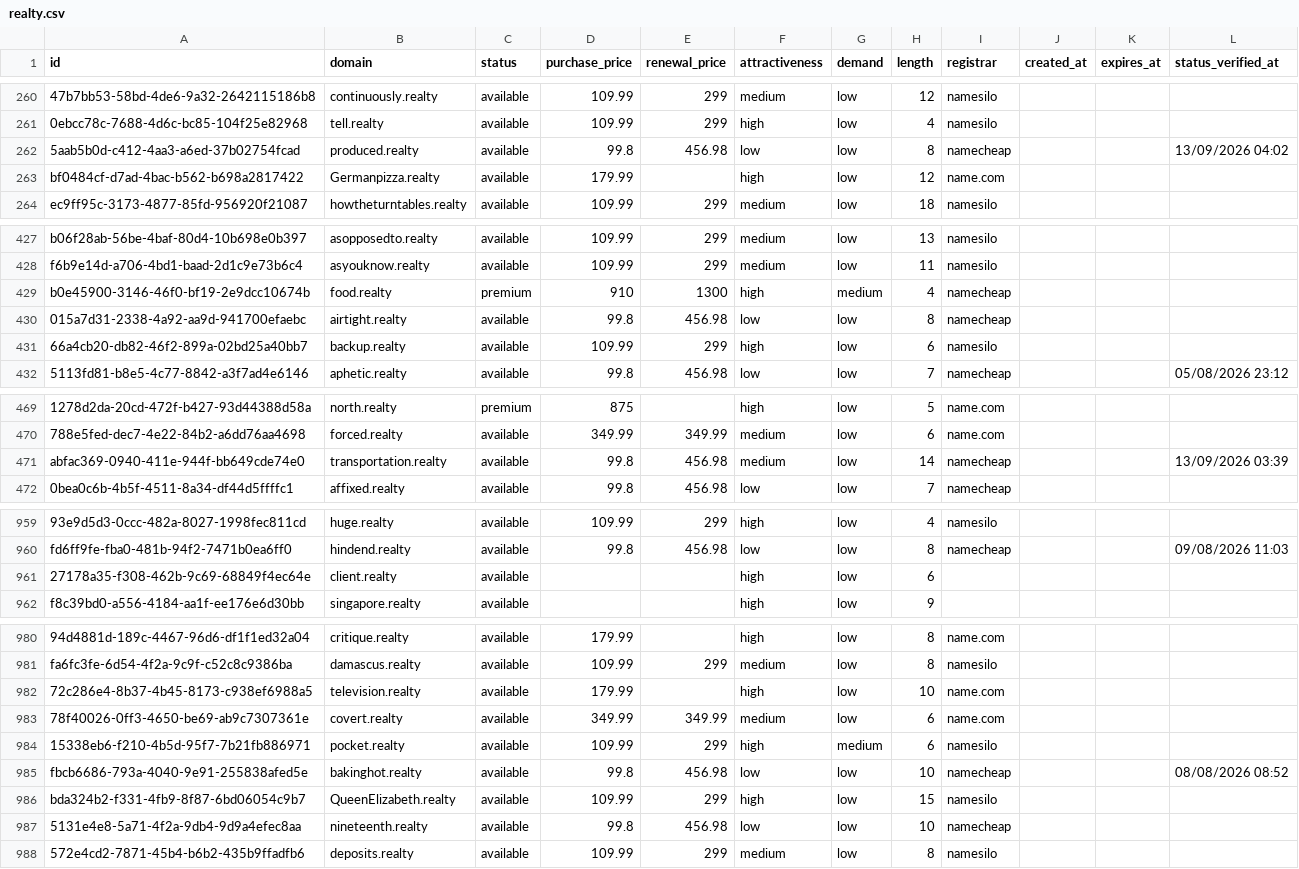
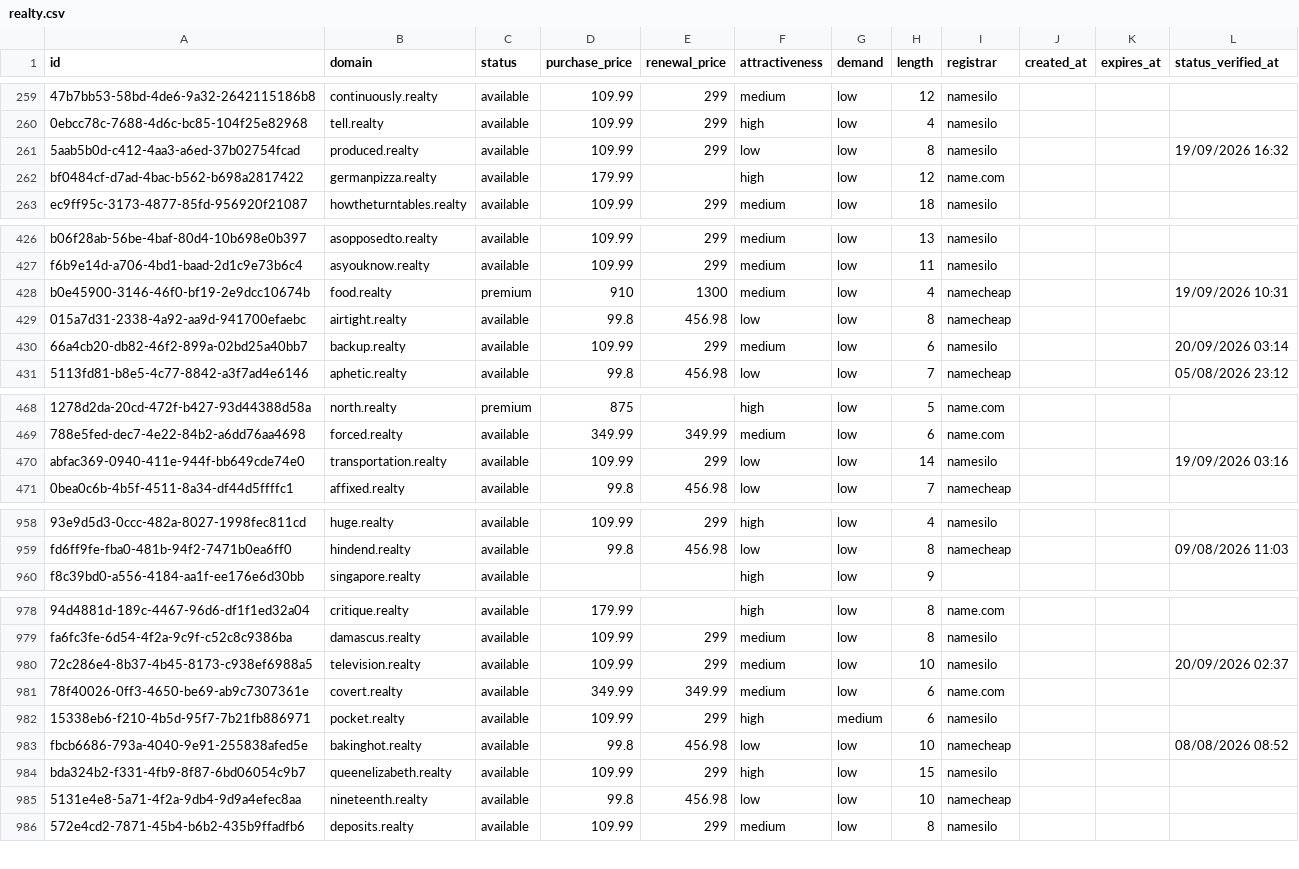
Before and after one commit to UniqueDomains/realty-oneword-domains, a CSV file: realty.csv, drawn as a sheet; only a part is shown, gaps mark what is left out; removed rows and columns are numbered as before the commit, all else as after; the diff covers the shown part only; the diff names each change by its address in the sheet, - before the commit and + after, or states it on an @@ line.

Commit message:
Domains update

```diff
--- a/realty.csv
+++ b/realty.csv
-D261 (purchase_price): 99.8
+D261 (purchase_price): 109.99
-E261 (renewal_price): 456.98
+E261 (renewal_price): 299
-I261 (registrar): namecheap
+I261 (registrar): namesilo
-L261 (status_verified_at): 13/09/2026 04:02
+L261 (status_verified_at): 19/09/2026 16:32
-B262 (domain): Germanpizza.realty
+B262 (domain): germanpizza.realty
-F428 (attractiveness): high
+F428 (attractiveness): medium
-G428 (demand): medium
+G428 (demand): low
-L428 (status_verified_at): (empty)
+L428 (status_verified_at): 19/09/2026 10:31
-F430 (attractiveness): high
+F430 (attractiveness): medium
-L430 (status_verified_at): (empty)
+L430 (status_verified_at): 20/09/2026 03:14
-D470 (purchase_price): 99.8
+D470 (purchase_price): 109.99
-E470 (renewal_price): 456.98
+E470 (renewal_price): 299
-F470 (attractiveness): medium
+F470 (attractiveness): low
-I470 (registrar): namecheap
+I470 (registrar): namesilo
-L470 (status_verified_at): 13/09/2026 03:39
+L470 (status_verified_at): 19/09/2026 03:16
-row 961: 27178a35-f308-462b-9c69-68849f4ec64e | client.realty | available |  |  | high | low | 6
-D980 (purchase_price): 179.99
+D980 (purchase_price): 109.99
-E980 (renewal_price): (empty)
+E980 (renewal_price): 299
-F980 (attractiveness): high
+F980 (attractiveness): medium
-I980 (registrar): name.com
+I980 (registrar): namesilo
-L980 (status_verified_at): (empty)
+L980 (status_verified_at): 20/09/2026 02:37
-B984 (domain): QueenElizabeth.realty
+B984 (domain): queenelizabeth.realty
```
Also changed, not shown: 2 added rows, 1 removed row and 81 edited cells elsewhere in this file, 4 other files.
